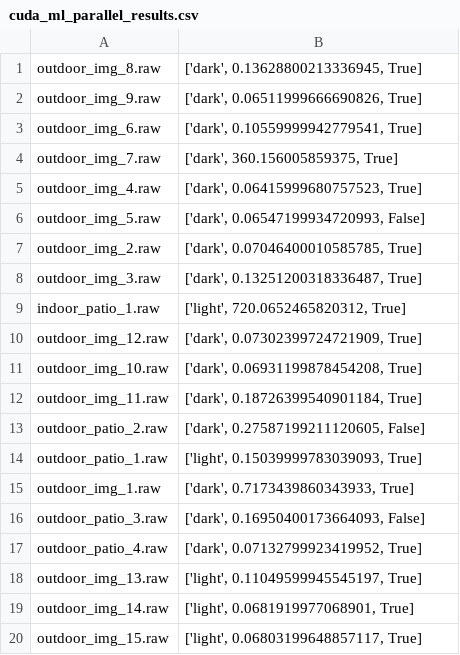
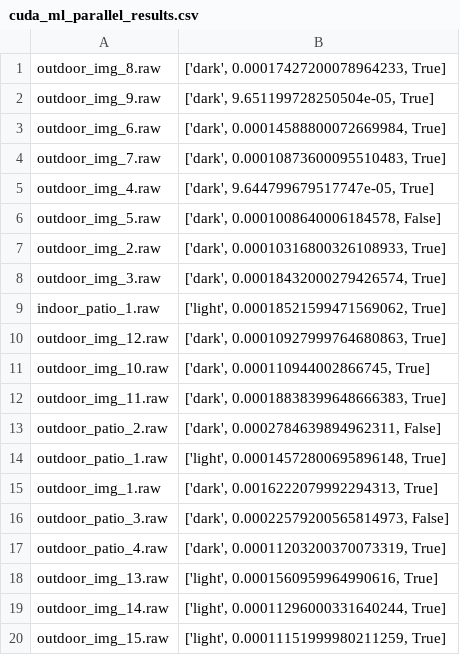
Before and after one commit to dakre21/cuda_ml, a CSV file: cuda_ml_parallel_results.csv, drawn as a sheet.

```diff
--- a/cuda_ml_parallel_results.csv
+++ b/cuda_ml_parallel_results.csv
@@ -1,20 +1,20 @@
-outdoor_img_8.raw,"['dark', 0.13628800213336945, True]"
-outdoor_img_9.raw,"['dark', 0.06511999666690826, True]"
-outdoor_img_6.raw,"['dark', 0.10559999942779541, True]"
-outdoor_img_7.raw,"['dark', 360.156005859375, True]"
-outdoor_img_4.raw,"['dark', 0.06415999680757523, True]"
-outdoor_img_5.raw,"['dark', 0.06547199934720993, False]"
-outdoor_img_2.raw,"['dark', 0.07046400010585785, True]"
-outdoor_img_3.raw,"['dark', 0.13251200318336487, True]"
-indoor_patio_1.raw,"['light', 720.0652465820312, True]"
-outdoor_img_12.raw,"['dark', 0.07302399724721909, True]"
-outdoor_img_10.raw,"['dark', 0.06931199878454208, True]"
-outdoor_img_11.raw,"['dark', 0.18726399540901184, True]"
-outdoor_patio_2.raw,"['dark', 0.27587199211120605, False]"
-outdoor_patio_1.raw,"['light', 0.15039999783039093, True]"
-outdoor_img_1.raw,"['dark', 0.7173439860343933, True]"
-outdoor_patio_3.raw,"['dark', 0.16950400173664093, False]"
-outdoor_patio_4.raw,"['dark', 0.07132799923419952, True]"
-outdoor_img_13.raw,"['light', 0.11049599945545197, True]"
-outdoor_img_14.raw,"['light', 0.0681919977068901, True]"
-outdoor_img_15.raw,"['light', 0.06803199648857117, True]"
+outdoor_img_8.raw,"['dark', 0.00017427200078964233, True]"
+outdoor_img_9.raw,"['dark', 9.651199728250504e-05, True]"
+outdoor_img_6.raw,"['dark', 0.00014588800072669984, True]"
+outdoor_img_7.raw,"['dark', 0.00010873600095510483, True]"
+outdoor_img_4.raw,"['dark', 9.644799679517747e-05, True]"
+outdoor_img_5.raw,"['dark', 0.0001008640006184578, False]"
+outdoor_img_2.raw,"['dark', 0.00010316800326108933, True]"
+outdoor_img_3.raw,"['dark', 0.00018432000279426574, True]"
+indoor_patio_1.raw,"['light', 0.00018521599471569062, True]"
+outdoor_img_12.raw,"['dark', 0.00010927999764680863, True]"
+outdoor_img_10.raw,"['dark', 0.000110944002866745, True]"
+outdoor_img_11.raw,"['dark', 0.00018838399648666383, True]"
+outdoor_patio_2.raw,"['dark', 0.0002784639894962311, False]"
+outdoor_patio_1.raw,"['light', 0.00014572800695896148, True]"
+outdoor_img_1.raw,"['dark', 0.0016222079992294313, True]"
+outdoor_patio_3.raw,"['dark', 0.00022579200565814973, False]"
+outdoor_patio_4.raw,"['dark', 0.00011203200370073319, True]"
+outdoor_img_13.raw,"['light', 0.0001560959964990616, True]"
+outdoor_img_14.raw,"['light', 0.00011296000331640244, True]"
+outdoor_img_15.raw,"['light', 0.00011151999980211259, True]"
```
Also changed, not shown: 1 other file.
